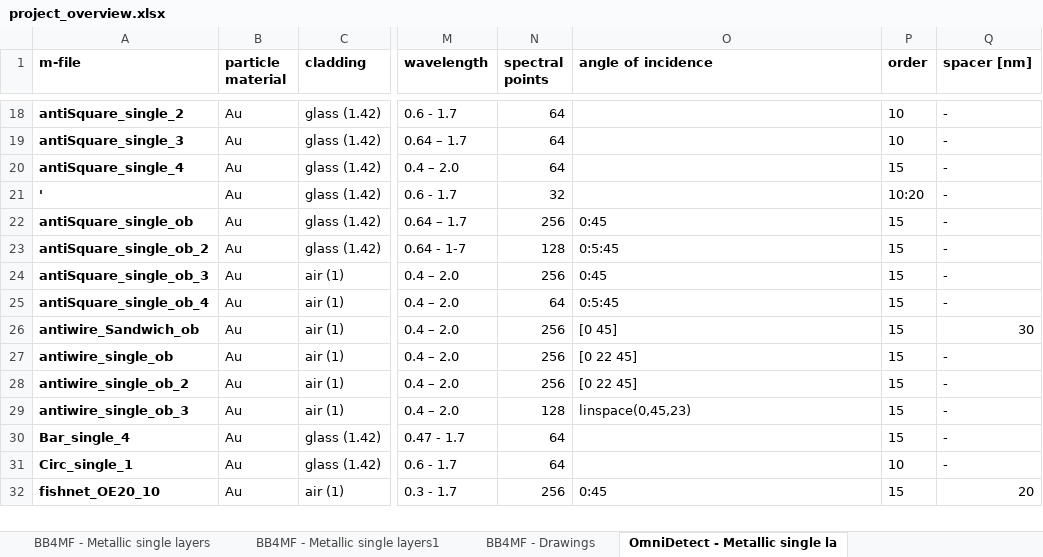
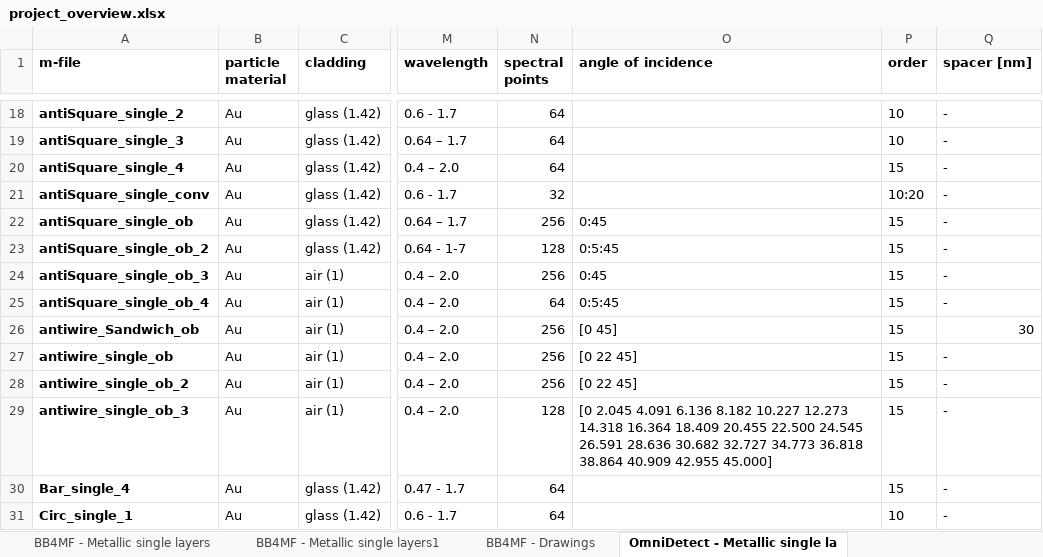
Before and after one commit to TimLucaTuran/sasa_db, an Excel workbook: project_overview.xlsx, sheet OmniDetect - Metallic single la, drawn as a sheet; only a part is shown, gaps mark what is left out; the shorter side is filled out with more unchanged rows; values as stored, in another font and other column widths than the file's, no borders; the diff names each change by its address in the sheet, - before the commit and + after, or states it on an @@ line.

```diff
--- a/project_overview.xlsx (sheet OmniDetect - Metallic single la)
+++ b/project_overview.xlsx (sheet OmniDetect - Metallic single la)
-A21 (m-file): '
+A21 (m-file): antiSquare_single_conv
-O29 (angle of incidence): linspace(0,45,23)
+O29 (angle of incidence): [0 2.045 4.091 6.136 8.182 10.227 12.273 14.318 16.364 18.409 20.455 22.500 24.545 26.591 28.636 30.682 32.727 34.773 36.818 38.864 40.909 42.955 45.000]
```
Also changed, not shown: charts or pictures, 4 other files.
